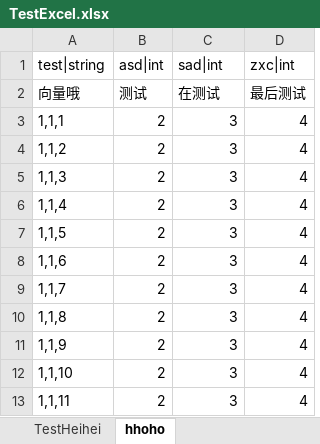
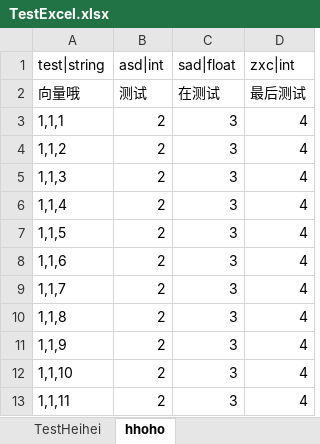
Before and after one commit to mengtest/U5ABTest, an Excel workbook: Assets/Excel/TestExcel.xlsx, sheet hhoho, drawn as a sheet; values as stored, in another font and other column widths than the file's, no borders; the diff names each change by its address in the sheet, - before the commit and + after, or states it on an @@ line.

```diff
--- a/Assets/Excel/TestExcel.xlsx (sheet hhoho)
+++ b/Assets/Excel/TestExcel.xlsx (sheet hhoho)
-C1: sad|int
+C1: sad|float
```
Also changed, not shown: 57 other files.
